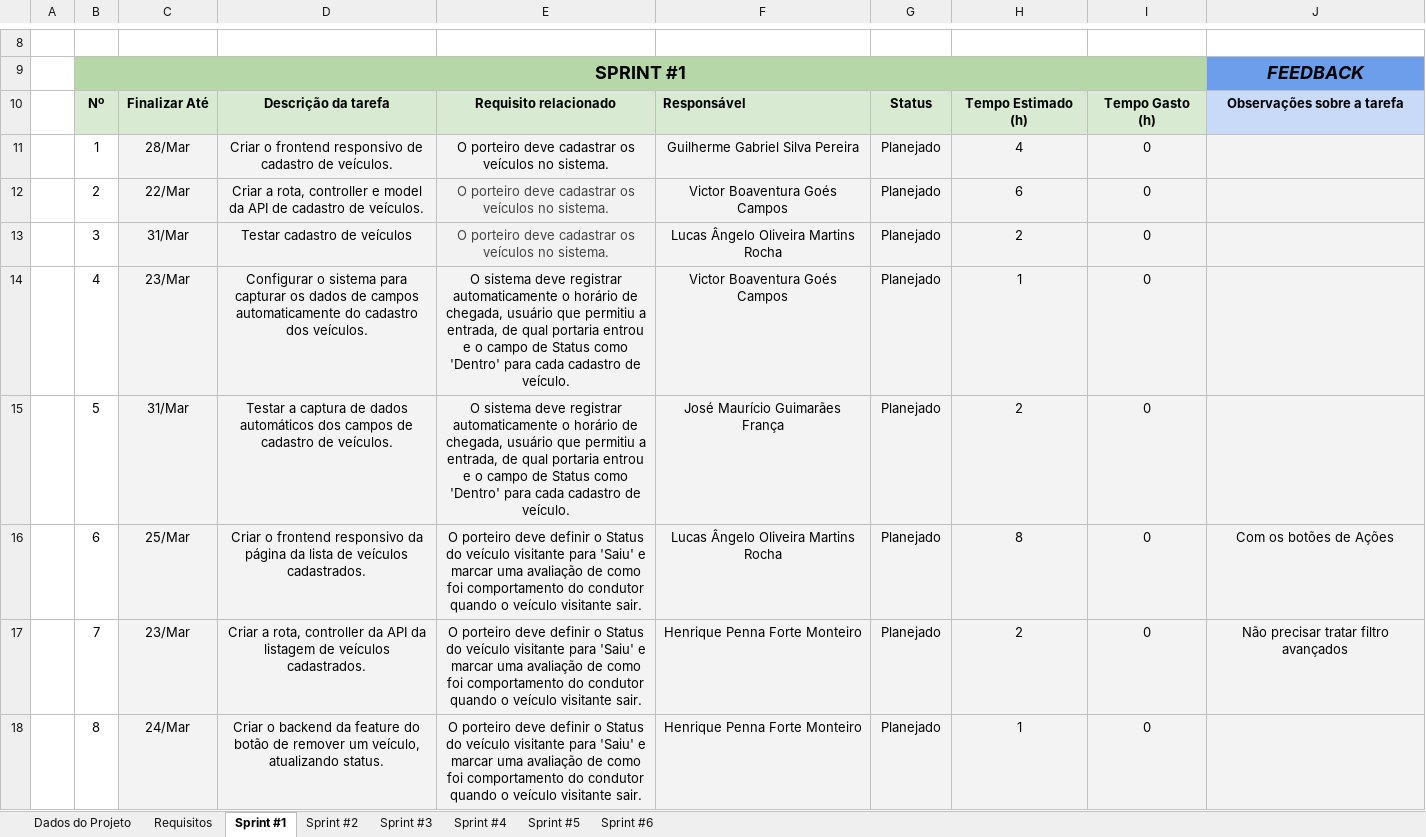
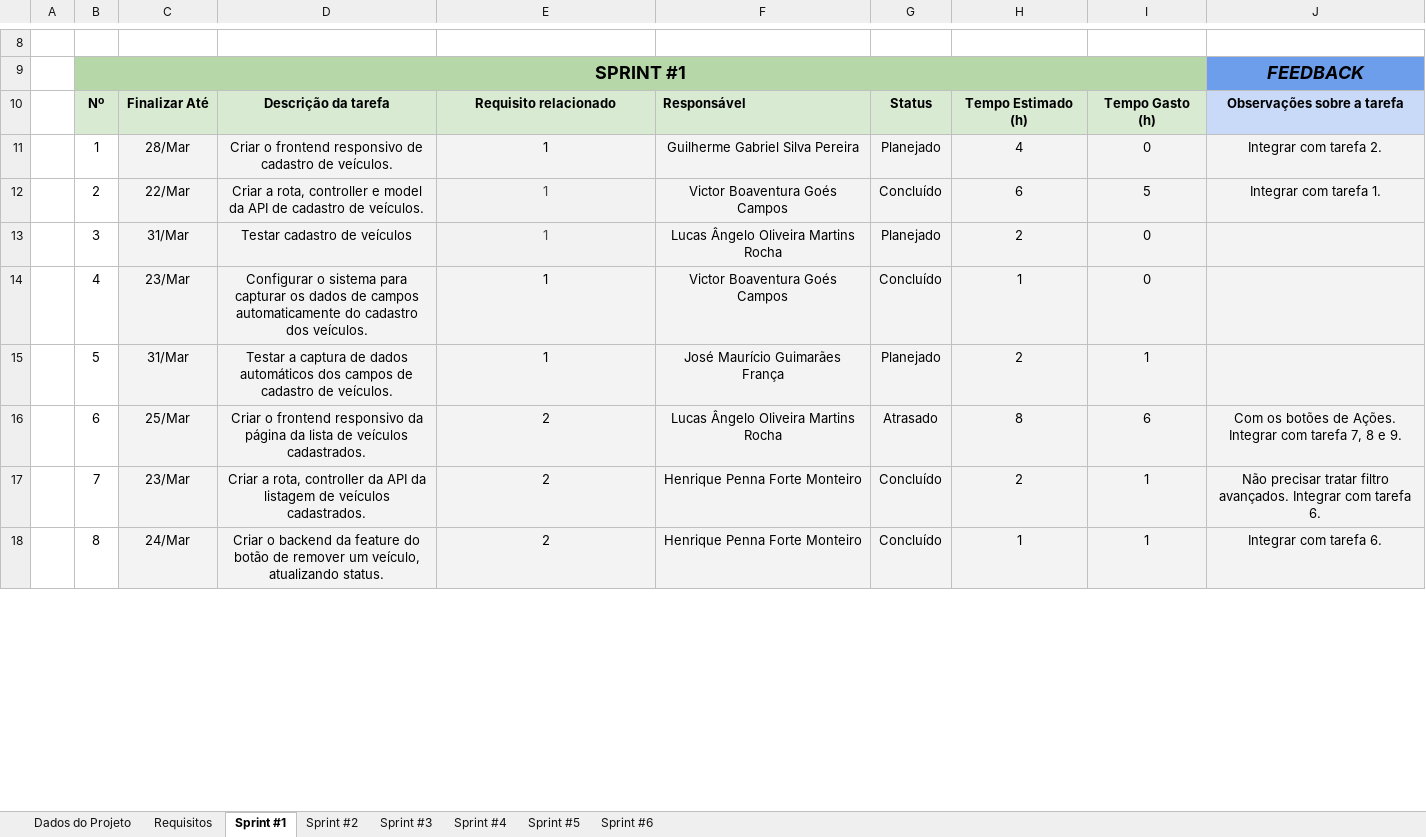
Before and after one commit to Lucas-Angelo/plf-es-2021-1-ti3-6654100-parkio, an Excel workbook: Artefatos/Sprints - ParkIO.xlsx, sheet Sprint #1, drawn as a sheet; only a part is shown, gaps mark what is left out; values as stored, in another font and other column widths than the file's, no borders; conditional formats not drawn; the diff covers the shown part only; the diff names each change by its address in the sheet, - before the commit and + after, or states it on an @@ line.

Commit message:
Updated Sprint Document

```diff
--- a/Artefatos/Sprints - ParkIO.xlsx (sheet Sprint #1)
+++ b/Artefatos/Sprints - ParkIO.xlsx (sheet Sprint #1)
-E11:E13: O porteiro deve cadastrar os veículos no sistema.
+E11:E13: 1
-J11: (empty)
+J11: Integrar com tarefa 2.
-G12: Planejado
+G12: Concluído
-I12: 0
+I12: 5
-J12: (empty)
+J12: Integrar com tarefa 1.
-E14:E15: O sistema deve registrar automaticamente o horário de chegada, usuário que permitiu a entrada, de qual portaria entrou e o campo de Status como 'Dentro' para cada cadastro de veículo.
+E14:E15: 1
-G14: Planejado
+G14: Concluído
-I15: 0
+I15: 1
-E16:E18: O porteiro deve definir o Status do veículo visitante para 'Saiu' e marcar uma avaliação de como foi comportamento do condutor quando o veículo visitante sair.
+E16:E18: 2
-G16: Planejado
+G16: Atrasado
-I16: 0
+I16: 6
-J16: Com os botões de Ações
+J16: Com os botões de Ações. Integrar com tarefa 7, 8 e 9.
-G17:G18: Planejado
+G17:G18: Concluído
-I17:I18: 0
+I17:I18: 1
-J17: …tratar filtro avançados
+J17: …tratar filtro avançados. Integrar com tarefa 6.
-J18: (empty)
+J18: Integrar com tarefa 6.
```
Also changed, not shown: 2 added rows, 2 removed rows and 107 edited cells elsewhere in this sheet, sheet Requisitos, sheet Dados do Projeto, charts or pictures.
